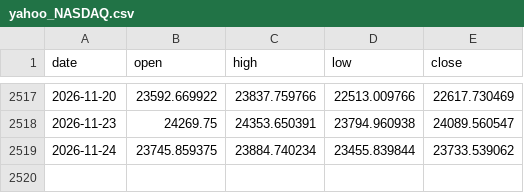
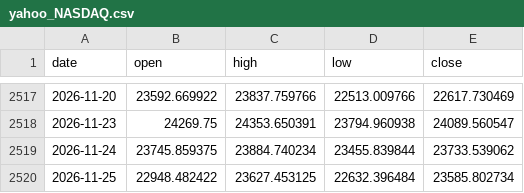
Before and after one commit to aliq8e/crypto-data, a CSV file: data/macro/yahoo_NASDAQ.csv, drawn as a sheet; only a part is shown, gaps mark what is left out.

```diff
--- a/data/macro/yahoo_NASDAQ.csv
+++ b/data/macro/yahoo_NASDAQ.csv
@@ -2519 +2519,2 @@ date,open,high,low,close
 2026-11-24,23745.859375,23884.740234,23455.839844,23733.539062
+2026-11-25,22948.482422,23627.453125,22632.396484,23585.802734
```
Also changed, not shown: data/macro/yahoo_DXY.csv, data/macro/yahoo_GOLD.csv, 7 other files.
